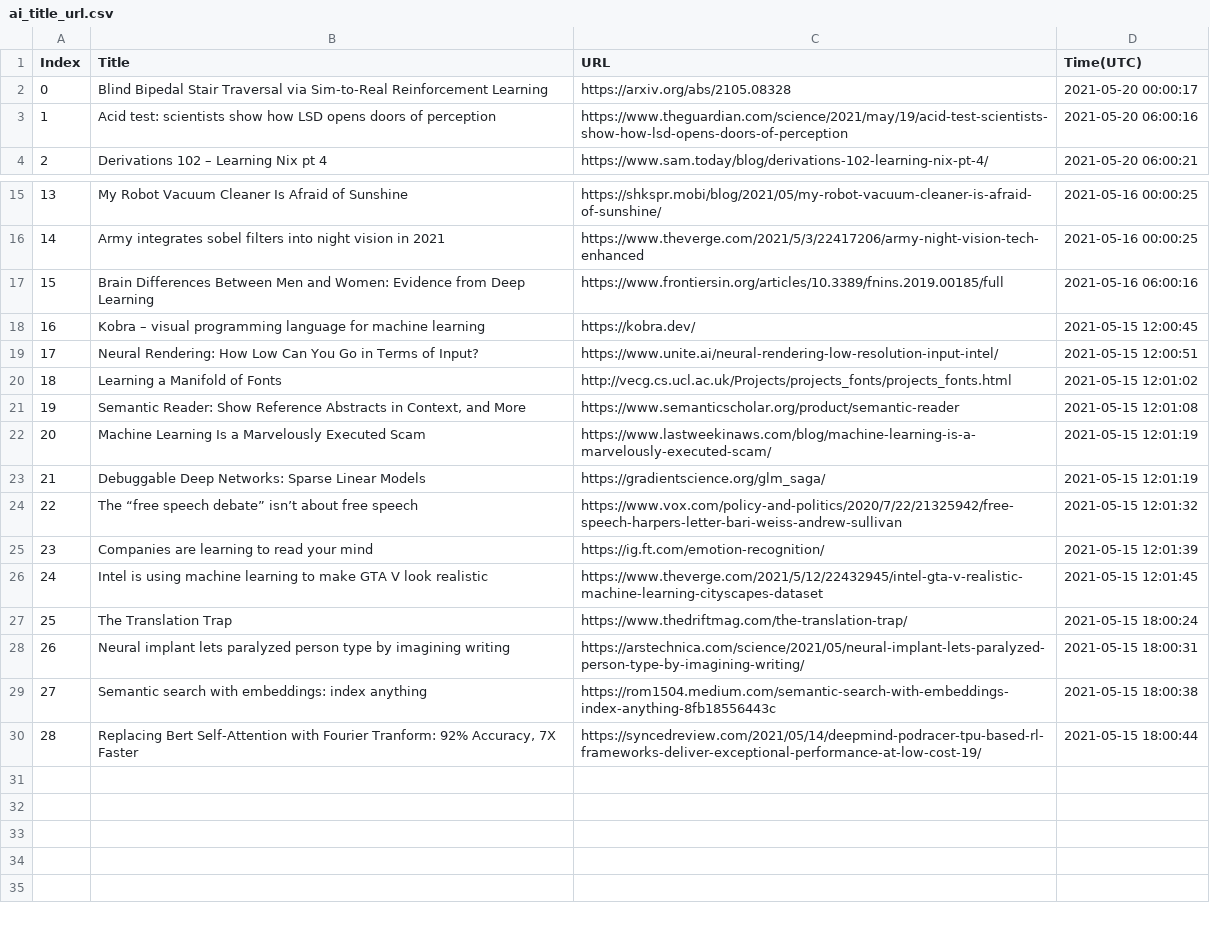
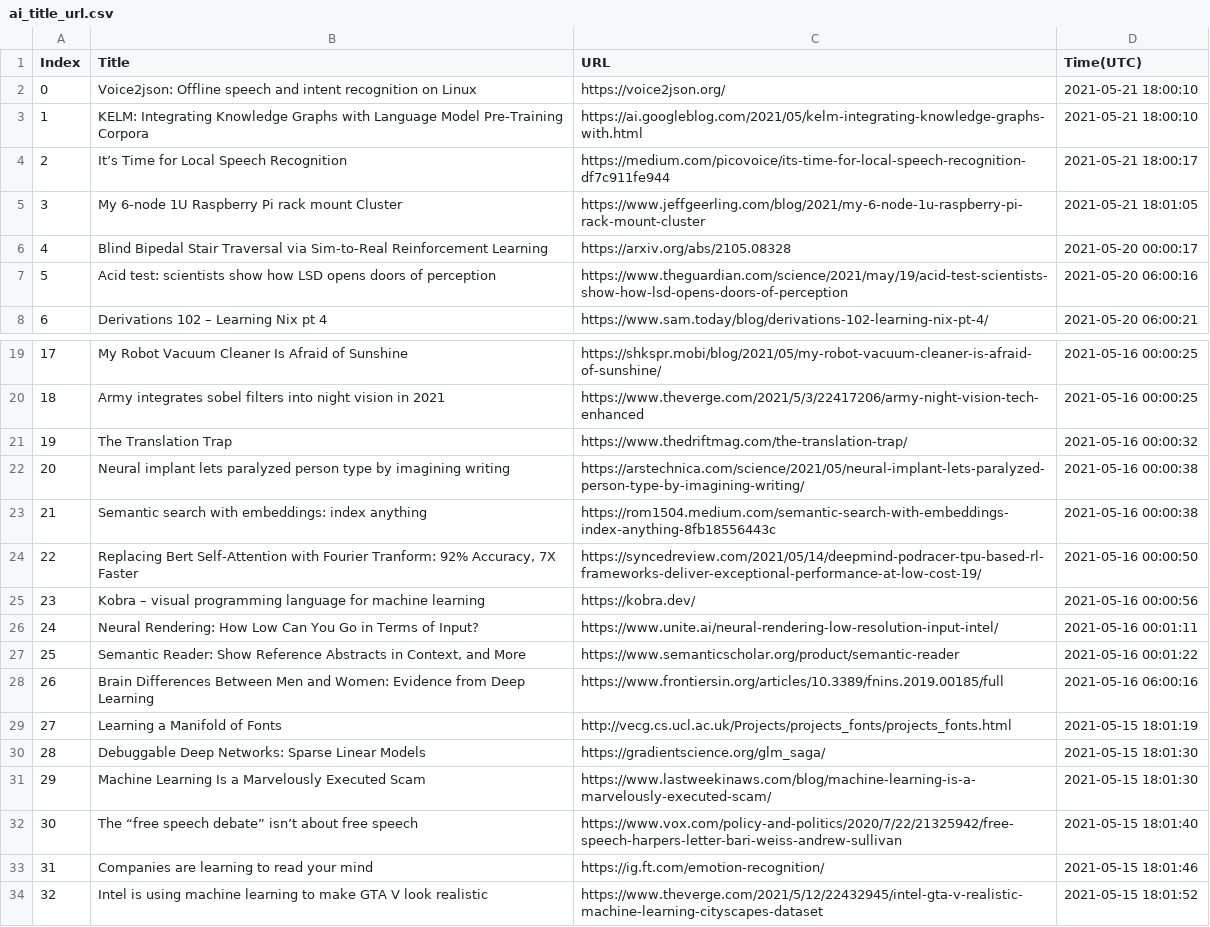
Before and after one commit to seitlab/seitlab.github.io, a CSV file: data/ai_title_url.csv, drawn as a sheet; only a part is shown, gaps mark what is left out; removed rows and columns are numbered as before the commit, all else as after; the diff names each change by its address in the sheet, - before the commit and + after, or states it on an @@ line.

```diff
--- a/data/ai_title_url.csv
+++ b/data/ai_title_url.csv
+row 2: 0 | Voice2json: Offline speech and intent recognition on Linux | https://voice2json.org/ | 2021-05-21 18:00:10
+row 3: 1 | KELM: Integrating Knowledge Graphs with Language Model Pre-Training Corpora | https://ai.googleblog.com/2021/05/kelm-integrating-knowledge-graphs-with.html | 2021-05-21 18:00:10
+row 4: 2 | It’s Time for Local Speech Recognition | https://medium.com/picovoice/its-time-for-local-speech-recognition-df7c911fe944 | 2021-05-21 18:00:17
+row 5: 3 | My 6-node 1U Raspberry Pi rack mount Cluster | https://www.jeffgeerling.com/blog/2021/my-6-node-1u-raspberry-pi-rack-mount-cluster | 2021-05-21 18:01:05
@@ column A (Index) renumbered between rows 6 and 34 @@
+row 21: 19 | The Translation Trap | https://www.thedriftmag.com/the-translation-trap/ | 2021-05-16 00:00:32
+row 22: 20 | Neural implant lets paralyzed person type by imagining writing | https://arstechnica.com/science/2021/05/neural-implant-lets-paralyzed-person-type-by-imagining-writing/ | 2021-05-16 00:00:38
+row 23: 21 | Semantic search with embeddings: index anything | https://rom1504.medium.com/semantic-search-with-embeddings-index-anything-8fb18556443c | 2021-05-16 00:00:38
+row 24: 22 | Replacing Bert Self-Attention with Fourier Tranform: 92% Accuracy, 7X Faster | https://syncedreview.com/2021/05/14/deepmind-podracer-tpu-based-rl-frameworks-deliver-exceptional-performance-at-low-cost-19/ | 2021-05-16 00:00:50
+row 25: 23 | Kobra – visual programming language for machine learning | https://kobra.dev/ | 2021-05-16 00:00:56
+row 26: 24 | Neural Rendering: How Low Can You Go in Terms of Input? | https://www.unite.ai/neural-rendering-low-resolution-input-intel/ | 2021-05-16 00:01:11
+row 27: 25 | Semantic Reader: Show Reference Abstracts in Context, and More | https://www.semanticscholar.org/product/semantic-reader | 2021-05-16 00:01:22
-row 18: 16 | Kobra – visual programming language for machine learning | https://kobra.dev/ | 2021-05-15 12:00:45
-row 19: 17 | Neural Rendering: How Low Can You Go in Terms of Input? | https://www.unite.ai/neural-rendering-low-resolution-input-intel/ | 2021-05-15 12:00:51
-D29 (Time(UTC)): 2021-05-15 12:01:02
+D29 (Time(UTC)): 2021-05-15 18:01:19
-row 21: 19 | Semantic Reader: Show Reference Abstracts in Context, and More | https://www.semanticscholar.org/product/semantic-reader | 2021-05-15 12:01:08
-row 22: 20 | Machine Learning Is a Marvelously Executed Scam | https://www.lastweekinaws.com/blog/machine-learning-is-a-marvelously-executed-scam/ | 2021-05-15 12:01:19
-D30 (Time(UTC)): 2021-05-15 12:01:19
+D30 (Time(UTC)): 2021-05-15 18:01:30
+row 31: 29 | Machine Learning Is a Marvelously Executed Scam | https://www.lastweekinaws.com/blog/machine-learning-is-a-marvelously-executed-scam/ | 2021-05-15 18:01:30
-D32 (Time(UTC)): 2021-05-15 12:01:32
+D32 (Time(UTC)): 2021-05-15 18:01:40
-D33 (Time(UTC)): 2021-05-15 12:01:39
+D33 (Time(UTC)): 2021-05-15 18:01:46
-D34 (Time(UTC)): 2021-05-15 12:01:45
+D34 (Time(UTC)): 2021-05-15 18:01:52
-row 27: 25 | The Translation Trap | https://www.thedriftmag.com/the-translation-trap/ | 2021-05-15 18:00:24
-row 28: 26 | Neural implant lets paralyzed person type by imagining writing | https://arstechnica.com/science/2021/05/neural-implant-lets-paralyzed-person-type-by-imagining-writing/ | 2021-05-15 18:00:31
-row 29: 27 | Semantic search with embeddings: index anything | https://rom1504.medium.com/semantic-search-with-embeddings-index-anything-8fb18556443c | 2021-05-15 18:00:38
-row 30: 28 | Replacing Bert Self-Attention with Fourier Tranform: 92% Accuracy, 7X Faster | https://syncedreview.com/2021/05/14/deepmind-podracer-tpu-based-rl-frameworks-deliver-exceptional-performance-at-low-cost-19/ | 2021-05-15 18:00:44
```
Also changed, not shown: data/blockchain_title_url.csv, data/iot_title_url.csv, 3 other files.
